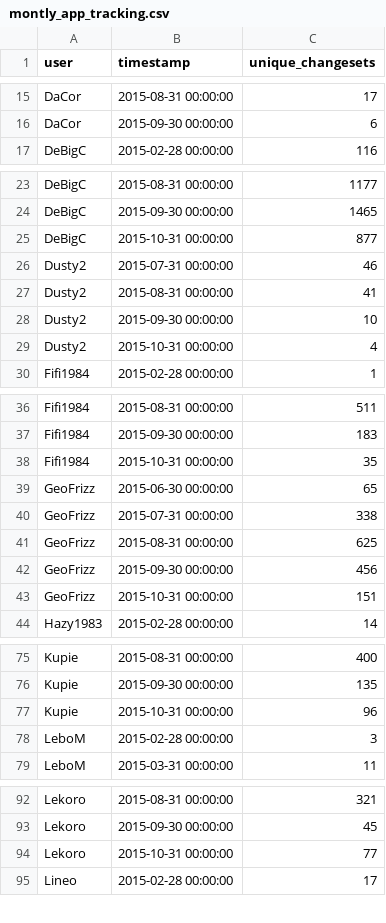
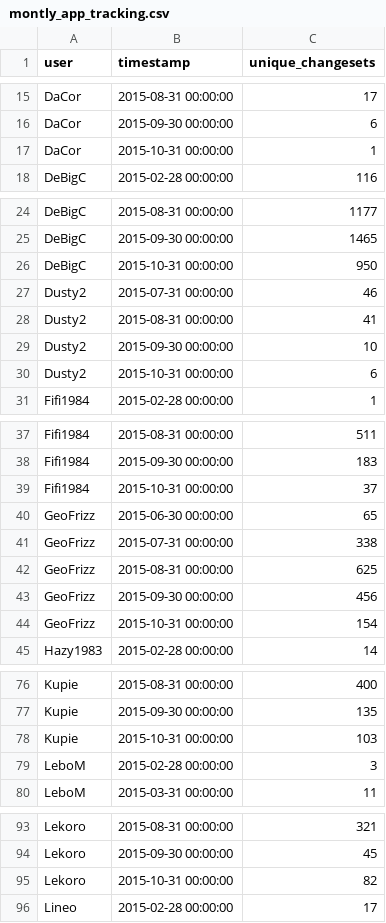
Before and after one commit to rustyb/osm-meta-util, a CSV file: montly_app_tracking.csv, drawn as a sheet; only a part is shown, gaps mark what is left out; the diff covers the shown part only.

```diff
--- a/montly_app_tracking.csv
+++ b/montly_app_tracking.csv
@@ -16,2 +16,3 @@ DaCor,2015-08-31 00:00:00,17
 DaCor,2015-09-30 00:00:00,6
+DaCor,2015-10-31 00:00:00,1
 DeBigC,2015-02-28 00:00:00,116
@@ -24,3 +25,3 @@ DeBigC,2015-08-31 00:00:00,1177
 DeBigC,2015-09-30 00:00:00,1465
-DeBigC,2015-10-31 00:00:00,877
+DeBigC,2015-10-31 00:00:00,950
 Dusty2,2015-07-31 00:00:00,46
@@ -28,3 +29,3 @@ Dusty2,2015-08-31 00:00:00,41
 Dusty2,2015-09-30 00:00:00,10
-Dusty2,2015-10-31 00:00:00,4
+Dusty2,2015-10-31 00:00:00,6
 Fifi1984,2015-02-28 00:00:00,1
@@ -37,3 +38,3 @@ Fifi1984,2015-08-31 00:00:00,511
 Fifi1984,2015-09-30 00:00:00,183
-Fifi1984,2015-10-31 00:00:00,35
+Fifi1984,2015-10-31 00:00:00,37
 GeoFrizz,2015-06-30 00:00:00,65
@@ -42,3 +43,3 @@ GeoFrizz,2015-08-31 00:00:00,625
 GeoFrizz,2015-09-30 00:00:00,456
-GeoFrizz,2015-10-31 00:00:00,151
+GeoFrizz,2015-10-31 00:00:00,154
 Hazy1983,2015-02-28 00:00:00,14
@@ -76,3 +77,3 @@ Kupie,2015-08-31 00:00:00,400
 Kupie,2015-09-30 00:00:00,135
-Kupie,2015-10-31 00:00:00,96
+Kupie,2015-10-31 00:00:00,103
 LeboM,2015-02-28 00:00:00,3
@@ -93,3 +94,3 @@ Lekoro,2015-08-31 00:00:00,321
 Lekoro,2015-09-30 00:00:00,45
-Lekoro,2015-10-31 00:00:00,77
+Lekoro,2015-10-31 00:00:00,82
 Lineo,2015-02-28 00:00:00,17
```
Also changed, not shown: 13 edited cells elsewhere in this file, app_total_edits_by_type.csv, csv/district_rannking.csv, 2 other files.
